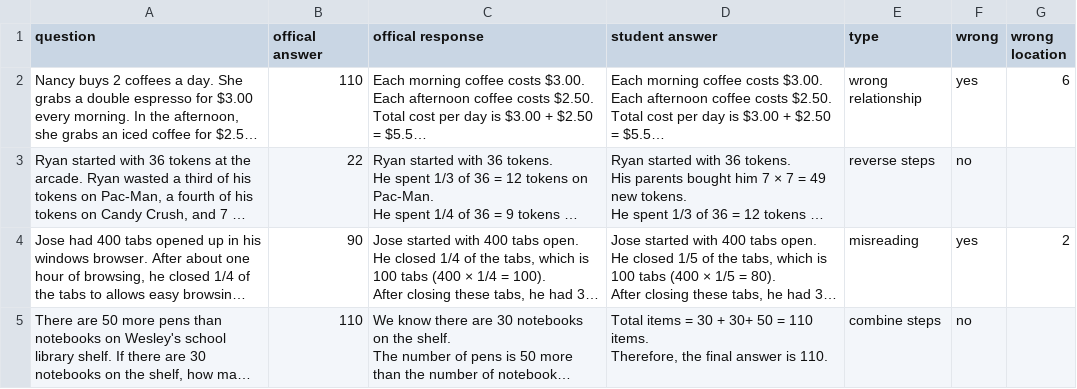
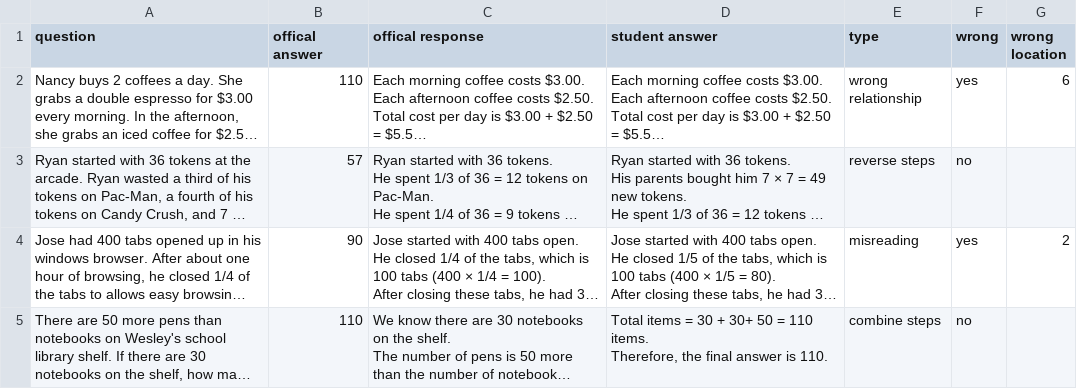
Before and after one commit to nguyentranhuy999/GSM8K-Solution-Verifier, a CSV file: Benchmark/GSM8K Benchmark.csv, drawn as a sheet; only a part is shown; long unchanged cells end in …; the diff covers the shown part only; the diff names each change by its address in the sheet, - before the commit and + after, or states it on an @@ line.

```diff
--- a/Benchmark/GSM8K Benchmark.csv
+++ b/Benchmark/GSM8K Benchmark.csv
-B3 (offical answer): 22
+B3 (offical answer): 57
```
Also changed, not shown: 16 edited cells elsewhere in this file, 24 other files.
